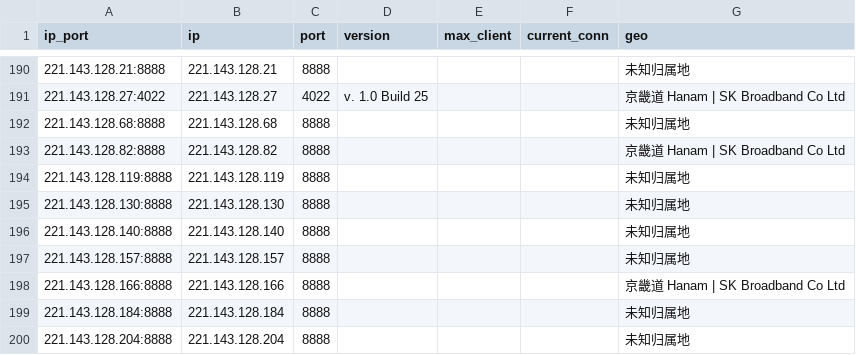
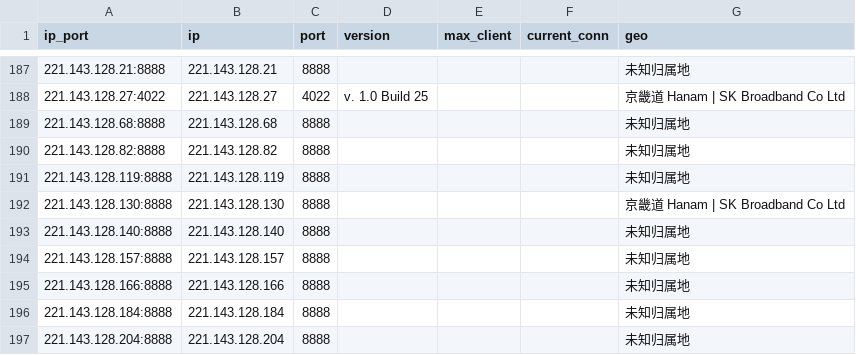
Before and after one commit to ykfy1/krsk, a CSV file: ip/good_KR_SK_result.csv, drawn as a sheet; only a part is shown, gaps mark what is left out; the diff covers the shown part only.

```diff
--- a/ip/good_KR_SK_result.csv
+++ b/ip/good_KR_SK_result.csv
@@ -192,8 +189,8 @@
 221.143.128.68:8888,221.143.128.68,8888,,,,未知归属地
-221.143.128.82:8888,221.143.128.82,8888,,,,京畿道 Hanam | SK Broadband Co Ltd
+221.143.128.82:8888,221.143.128.82,8888,,,,未知归属地
 221.143.128.119:8888,221.143.128.119,8888,,,,未知归属地
-221.143.128.130:8888,221.143.128.130,8888,,,,未知归属地
+221.143.128.130:8888,221.143.128.130,8888,,,,京畿道 Hanam | SK Broadband Co Ltd
 221.143.128.140:8888,221.143.128.140,8888,,,,未知归属地
 221.143.128.157:8888,221.143.128.157,8888,,,,未知归属地
-221.143.128.166:8888,221.143.128.166,8888,,,,京畿道 Hanam | SK Broadband Co Ltd
+221.143.128.166:8888,221.143.128.166,8888,,,,未知归属地
 221.143.128.184:8888,221.143.128.184,8888,,,,未知归属地
```
Also changed, not shown: 2 added rows, 3 removed rows and 15 edited cells elsewhere in this file, 5 other files.
